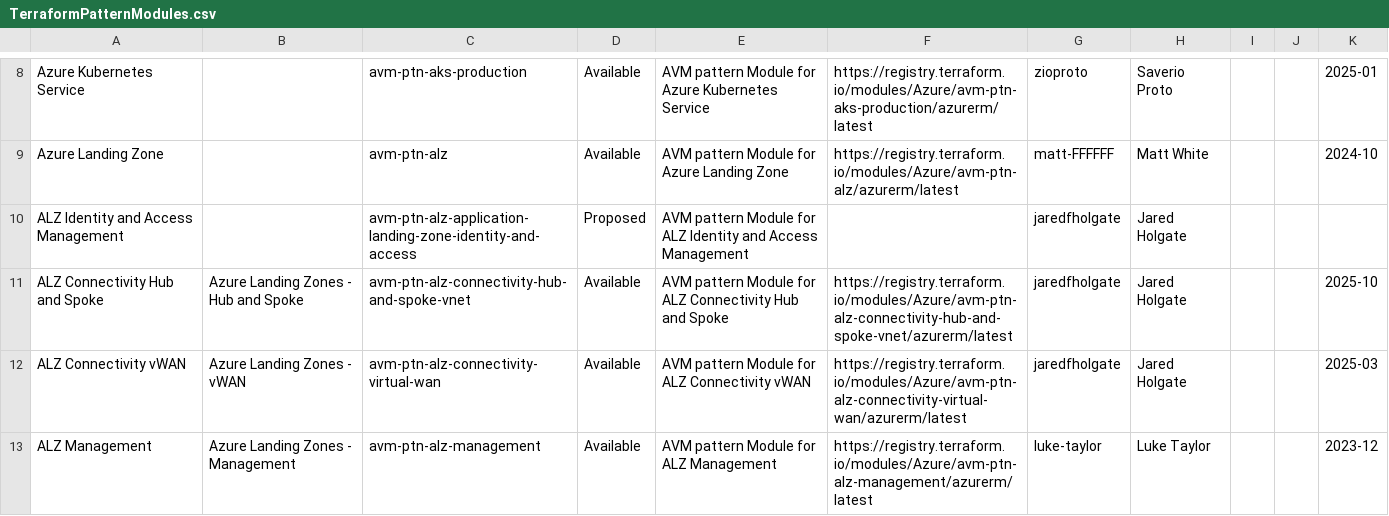
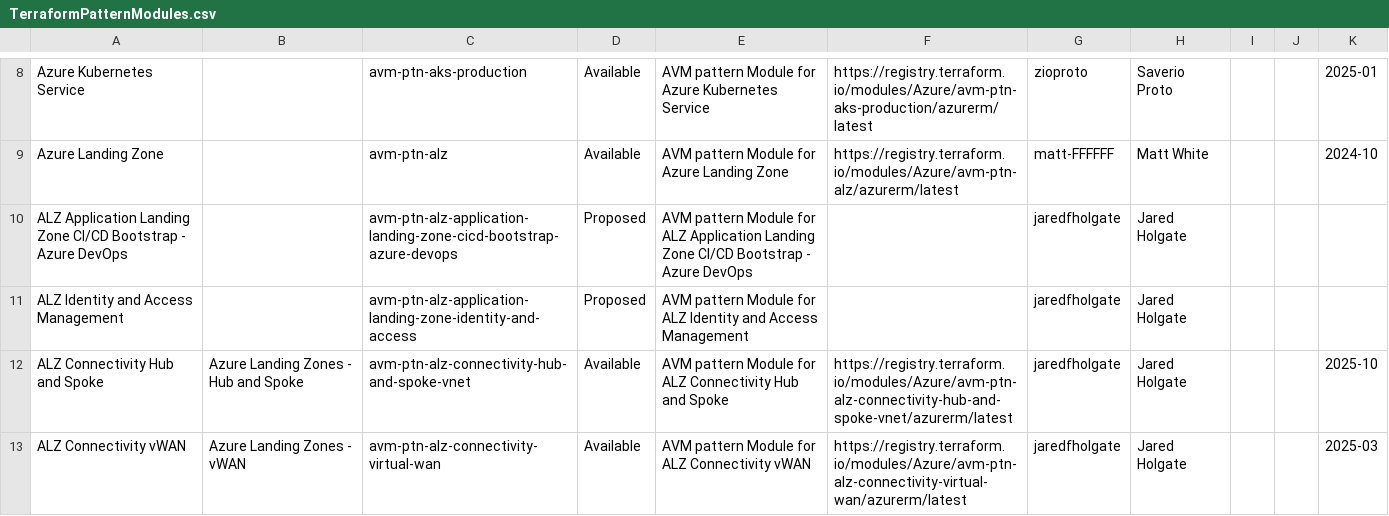
Before and after one commit to Azure/Azure-Verified-Modules, a CSV file: docs/static/module-indexes/TerraformPatternModules.csv, drawn as a sheet; only a part is shown, gaps mark what is left out; the shorter side is filled out with more unchanged rows.

```diff
--- a/docs/static/module-indexes/TerraformPatternModules.csv
+++ b/docs/static/module-indexes/TerraformPatternModules.csv
@@ -9,2 +9,3 @@ Azure Kubernetes Service,,avm-ptn-aks-production,Available,AVM pattern Module fo
 Azure Landing Zone,,avm-ptn-alz,Available,AVM pattern Module for Azure Landing Zone,https://registry.terraform.io/modules/Azure/avm-ptn-alz/azurerm/latest,matt-FFFFFF,Matt White,,,2024-10
+ALZ Application Landing Zone CI/CD Bootstrap - Azure DevOps,,avm-ptn-alz-application-landing-zone-cicd-bootstrap-azure-devops,Proposed,AVM pattern Module for ALZ Application Landing Zone CI/CD Bootstrap - Azure DevOps,,jaredfholgate,Jared Holgate,,,
 ALZ Identity and Access Management,,avm-ptn-alz-application-landing-zone-identity-and-access,Proposed,AVM pattern Module for ALZ Identity and Access Management,,jaredfholgate,Jared Holgate,,,
```
